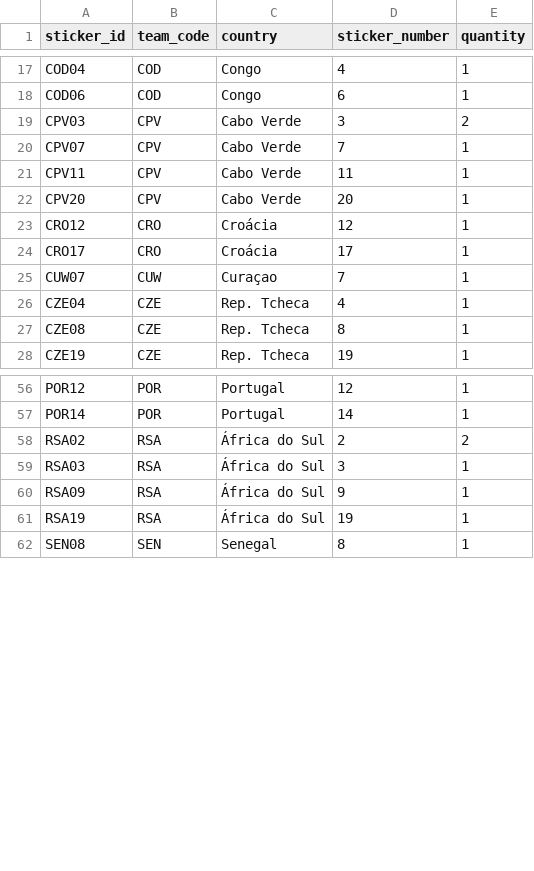
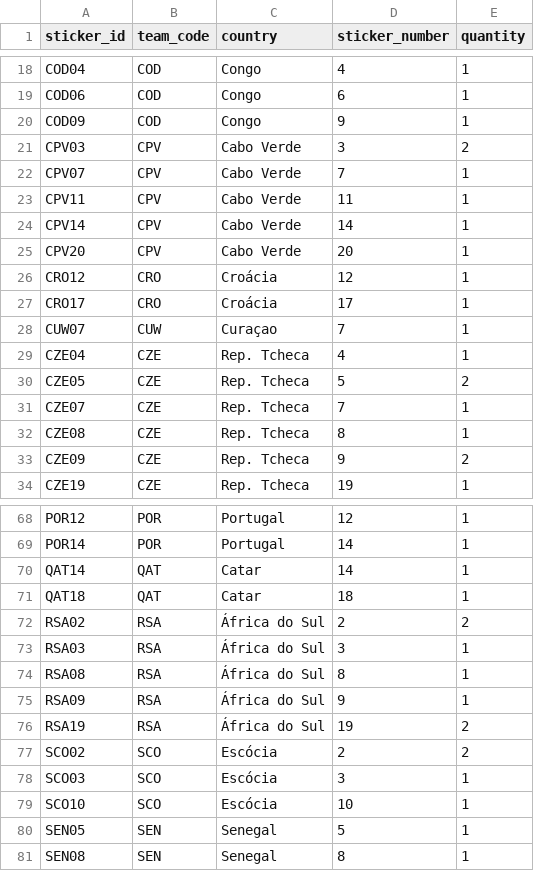
Before and after one commit to RafaSartorel/figurinhas-copa-2026, a CSV file: data/repeated.csv, drawn as a sheet; only a part is shown, gaps mark what is left out; the diff covers the shown part only.

```diff
--- a/data/repeated.csv
+++ b/data/repeated.csv
@@ -18,2 +19,3 @@ COD04,COD,Congo,4,1
 COD06,COD,Congo,6,1
+COD09,COD,Congo,9,1
 CPV03,CPV,Cabo Verde,3,2
@@ -21,2 +23,3 @@ CPV07,CPV,Cabo Verde,7,1
 CPV11,CPV,Cabo Verde,11,1
+CPV14,CPV,Cabo Verde,14,1
 CPV20,CPV,Cabo Verde,20,1
@@ -26,3 +29,6 @@ CUW07,CUW,Curaçao,7,1
 CZE04,CZE,Rep. Tcheca,4,1
+CZE05,CZE,Rep. Tcheca,5,2
+CZE07,CZE,Rep. Tcheca,7,1
 CZE08,CZE,Rep. Tcheca,8,1
+CZE09,CZE,Rep. Tcheca,9,2
 CZE19,CZE,Rep. Tcheca,19,1
@@ -57,6 +69,13 @@ POR12,POR,Portugal,12,1
 POR14,POR,Portugal,14,1
+QAT14,QAT,Catar,14,1
+QAT18,QAT,Catar,18,1
 RSA02,RSA,África do Sul,2,2
 RSA03,RSA,África do Sul,3,1
+RSA08,RSA,África do Sul,8,1
 RSA09,RSA,África do Sul,9,1
-RSA19,RSA,África do Sul,19,1
+RSA19,RSA,África do Sul,19,2
+SCO02,SCO,Escócia,2,2
+SCO03,SCO,Escócia,3,1
+SCO10,SCO,Escócia,10,1
+SEN05,SEN,Senegal,5,1
 SEN08,SEN,Senegal,8,1
```
Also changed, not shown: 12 added rows elsewhere in this file, 2 other files.
